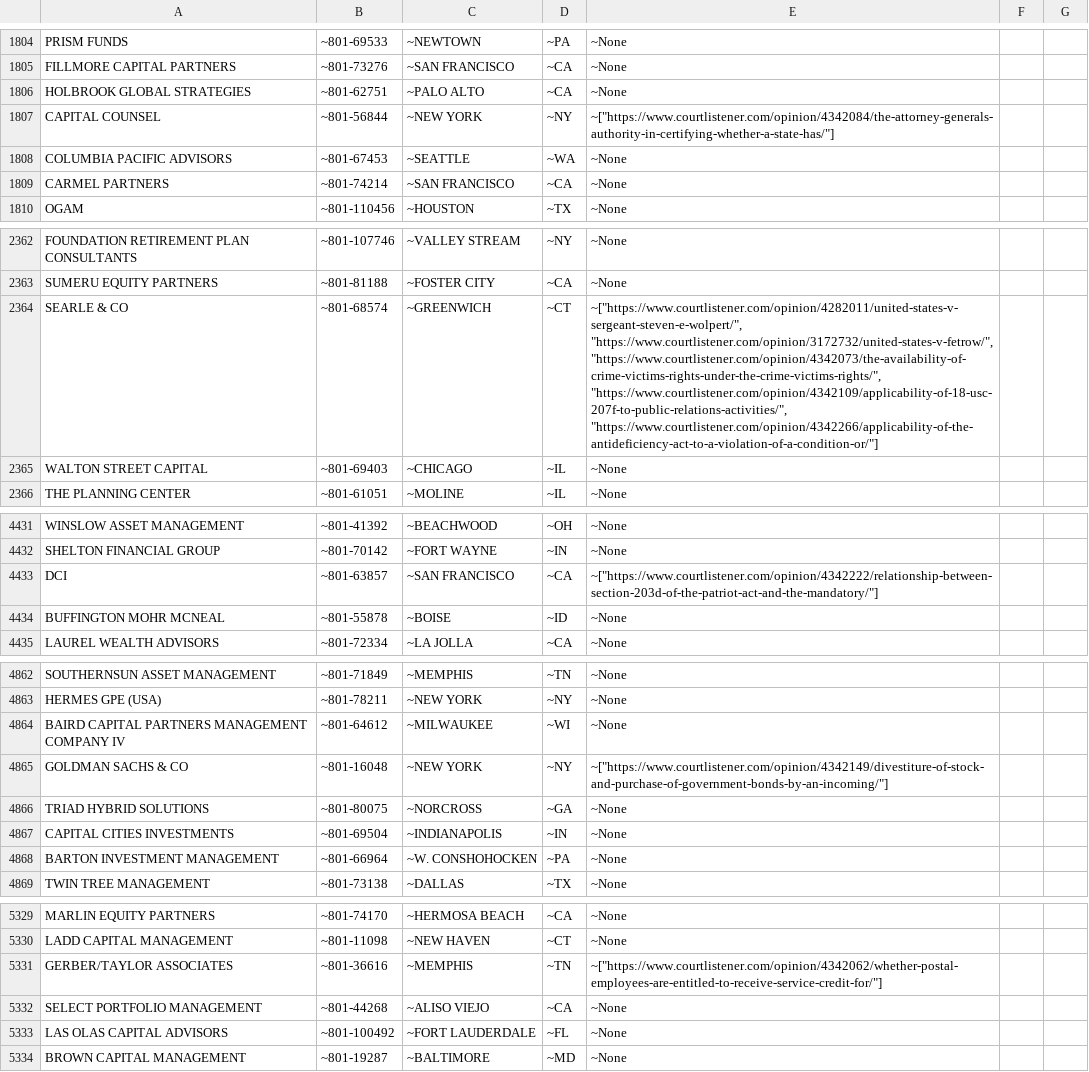
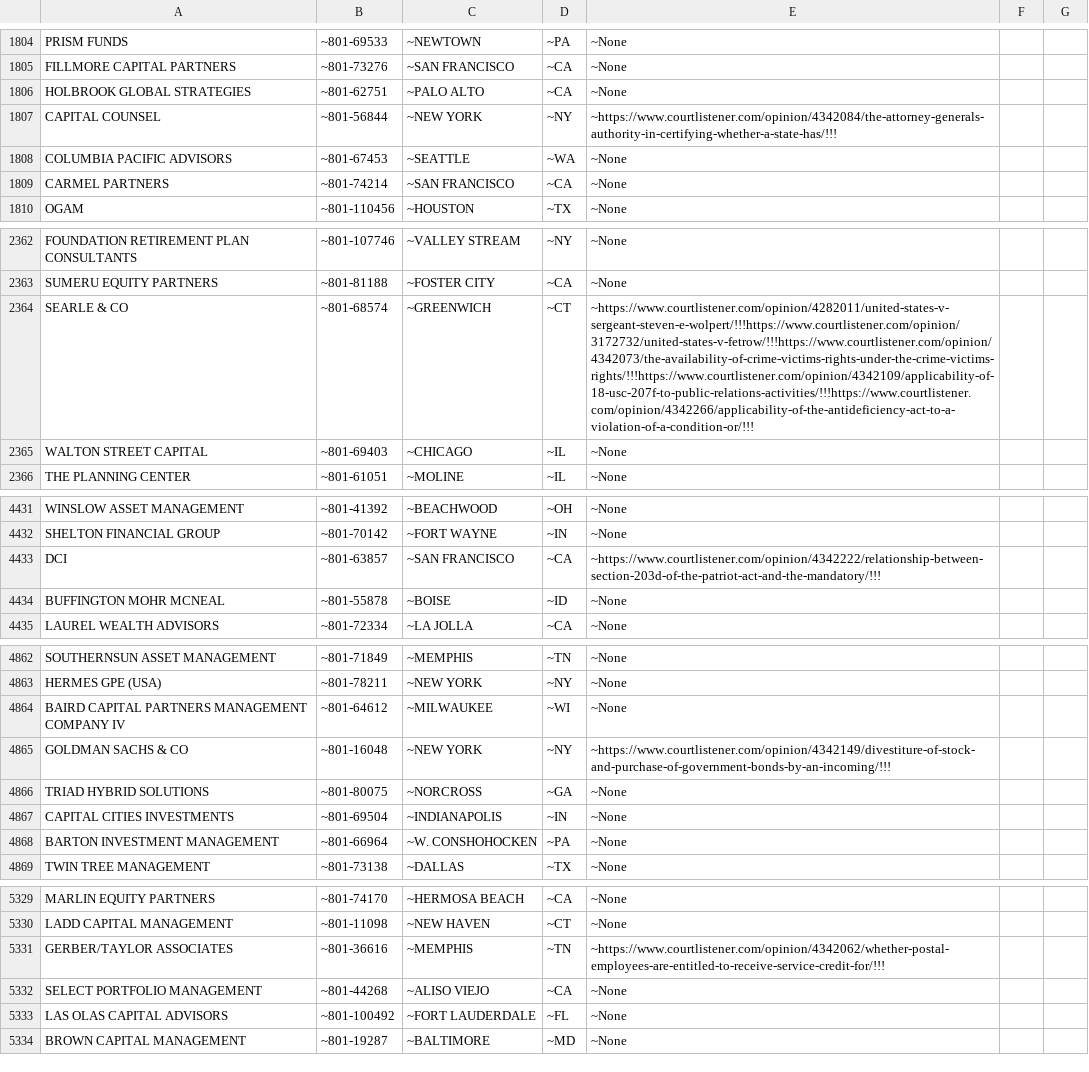
Before and after one commit to petosa/datadome, a CSV file: info.csv, drawn as a sheet; only a part is shown, gaps mark what is left out; the diff covers the shown part only.

```diff
--- a/info.csv
+++ b/info.csv
@@ -1806,3 +1806,3 @@ FILLMORE CAPITAL PARTNERS|~801-73276|~SAN FRANCISCO|~CA|~None
 HOLBROOK GLOBAL STRATEGIES|~801-62751|~PALO ALTO|~CA|~None
-CAPITAL COUNSEL|~801-56844|~NEW YORK|~NY|~["https://www.courtlistener.com/opinion/4342084/the-attorney-generals-authority-in-certifying-whether-a-state-has/"]
+CAPITAL COUNSEL|~801-56844|~NEW YORK|~NY|~https://www.courtlistener.com/opinion/4342084/the-attorney-generals-authority-in-certifying-whether-a-state-has/!!!
 COLUMBIA PACIFIC ADVISORS|~801-67453|~SEATTLE|~WA|~None
@@ -2363,3 +2363,3 @@ FOUNDATION RETIREMENT PLAN CONSULTANTS|~801-107746|~VALLEY STREAM|~NY|~None
 SUMERU EQUITY PARTNERS|~801-81188|~FOSTER CITY|~CA|~None
-SEARLE & CO|~801-68574|~GREENWICH|~CT|~["https://www.courtlistener.com/opinion/4282011/united-states-v-sergeant-steven-e-wolpert/", "https://www.courtlistener.com/opinion/3172732/united-states-v-fetrow/", "https://www.courtlistener.com/opinion/4342073/the-availability-of-crime-victims-rights-under-the-crime-victims-rights/", "https://www.courtlistener.com/opinion/4342109/applicability-of-18-usc-207f-to-public-relations-activities/", "https://www.courtlistener.com/opinion/4342266/applicability-of-the-antideficiency-act-to-a-violation-of-a-condition-or/"]
+SEARLE & CO|~801-68574|~GREENWICH|~CT|~https://www.courtlistener.com/opinion/4282011/united-states-v-sergeant-steven-e-wolpert/!!!https://www.courtlistener.com/opinion/3172732/united-states-v-fetrow/!!!https://www.courtlistener.com/opinion/4342073/the-availability-of-crime-victims-rights-under-the-crime-victims-rights/!!!https://www.courtlistener.com/opinion/4342109/applicability-of-18-usc-207f-to-public-relations-activities/!!!https://www.courtlistener.com/opinion/4342266/applicability-of-the-antideficiency-act-to-a-violation-of-a-condition-or/!!!
 WALTON STREET CAPITAL|~801-69403|~CHICAGO|~IL|~None
@@ -4432,3 +4432,3 @@ WINSLOW ASSET MANAGEMENT|~801-41392|~BEACHWOOD|~OH|~None
 SHELTON FINANCIAL GROUP|~801-70142|~FORT WAYNE|~IN|~None
-DCI|~801-63857|~SAN FRANCISCO|~CA|~["https://www.courtlistener.com/opinion/4342222/relationship-between-section-203d-of-the-patriot-act-and-the-mandatory/"]
+DCI|~801-63857|~SAN FRANCISCO|~CA|~https://www.courtlistener.com/opinion/4342222/relationship-between-section-203d-of-the-patriot-act-and-the-mandatory/!!!
 BUFFINGTON MOHR MCNEAL|~801-55878|~BOISE|~ID|~None
@@ -4864,3 +4864,3 @@ HERMES GPE (USA)|~801-78211|~NEW YORK|~NY|~None
 BAIRD CAPITAL PARTNERS MANAGEMENT COMPANY IV|~801-64612|~MILWAUKEE|~WI|~None
-GOLDMAN SACHS & CO|~801-16048|~NEW YORK|~NY|~["https://www.courtlistener.com/opinion/4342149/divestiture-of-stock-and-purchase-of-government-bonds-by-an-incoming/"]
+GOLDMAN SACHS & CO|~801-16048|~NEW YORK|~NY|~https://www.courtlistener.com/opinion/4342149/divestiture-of-stock-and-purchase-of-government-bonds-by-an-incoming/!!!
 TRIAD HYBRID SOLUTIONS|~801-80075|~NORCROSS|~GA|~None
@@ -5330,3 +5330,3 @@ MARLIN EQUITY PARTNERS|~801-74170|~HERMOSA BEACH|~CA|~None
 LADD CAPITAL MANAGEMENT|~801-11098|~NEW HAVEN|~CT|~None
-GERBER/TAYLOR ASSOCIATES|~801-36616|~MEMPHIS|~TN|~["https://www.courtlistener.com/opinion/4342062/whether-postal-employees-are-entitled-to-receive-service-credit-for/"]
+GERBER/TAYLOR ASSOCIATES|~801-36616|~MEMPHIS|~TN|~https://www.courtlistener.com/opinion/4342062/whether-postal-employees-are-entitled-to-receive-service-credit-for/!!!
 SELECT PORTFOLIO MANAGEMENT|~801-44268|~ALISO VIEJO|~CA|~None
```
Also changed, not shown: 5 edited cells elsewhere in this file, 3 other files.
